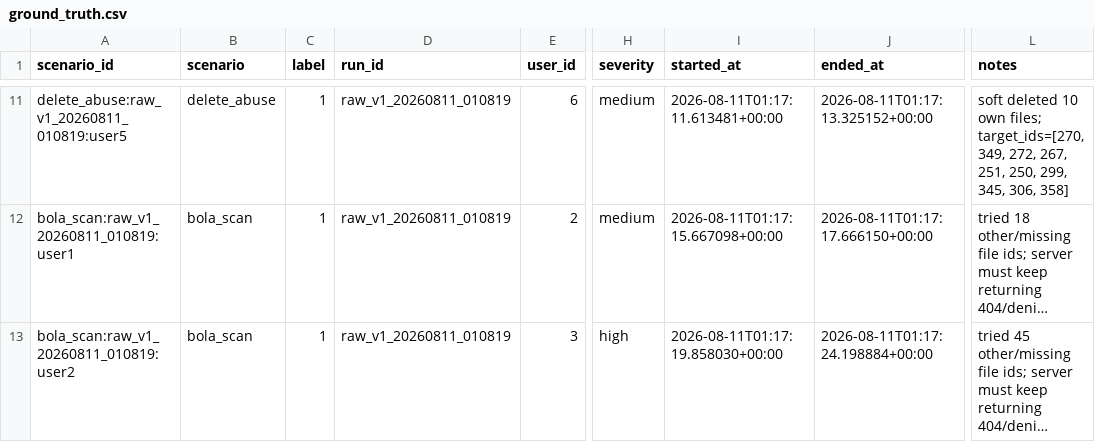
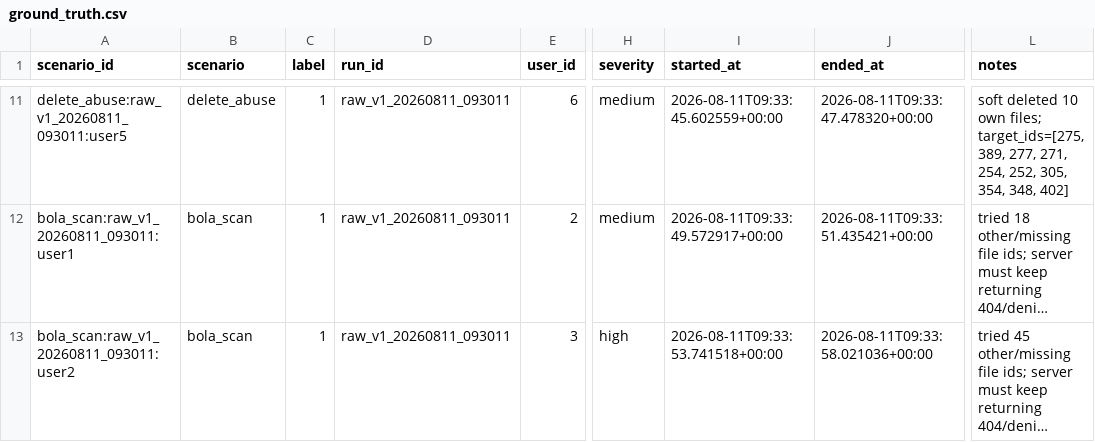
Before and after one commit to tzaan-sc/web-anomaly-detection-, a CSV file: data/raw/ground_truth.csv, drawn as a sheet; only a part is shown, gaps mark what is left out; long unchanged cells end in …; the diff covers the shown part only; the diff names each change by its address in the sheet, - before the commit and + after, or states it on an @@ line.

```diff
--- a/data/raw/ground_truth.csv
+++ b/data/raw/ground_truth.csv
-A11 (scenario_id): delete_abuse:raw_v1_20260811_010819:user5
+A11 (scenario_id): delete_abuse:raw_v1_20260811_093011:user5
-D11:D13 (run_id): raw_v1_20260811_010819
+D11:D13 (run_id): raw_v1_20260811_093011
-I11 (started_at): 2026-08-11T01:17:11.613481+00:00
+I11 (started_at): 2026-08-11T09:33:45.602559+00:00
-J11 (ended_at): 2026-08-11T01:17:13.325152+00:00
+J11 (ended_at): 2026-08-11T09:33:47.478320+00:00
-L11 (notes): …own files; target_ids=[270, 349, 272, 267, 251, 250, 299, 345, 306, 358]
+L11 (notes): …own files; target_ids=[275, 389, 277, 271, 254, 252, 305, 354, 348, 402]
-A12 (scenario_id): bola_scan:raw_v1_20260811_010819:user1
+A12 (scenario_id): bola_scan:raw_v1_20260811_093011:user1
-I12 (started_at): 2026-08-11T01:17:15.667098+00:00
+I12 (started_at): 2026-08-11T09:33:49.572917+00:00
-J12 (ended_at): 2026-08-11T01:17:17.666150+00:00
+J12 (ended_at): 2026-08-11T09:33:51.435421+00:00
-A13 (scenario_id): bola_scan:raw_v1_20260811_010819:user2
+A13 (scenario_id): bola_scan:raw_v1_20260811_093011:user2
-I13 (started_at): 2026-08-11T01:17:19.858030+00:00
+I13 (started_at): 2026-08-11T09:33:53.741518+00:00
-J13 (ended_at): 2026-08-11T01:17:24.198884+00:00
+J13 (ended_at): 2026-08-11T09:33:58.021036+00:00
```
Also changed, not shown: 40 edited cells elsewhere in this file, 7 other files.
